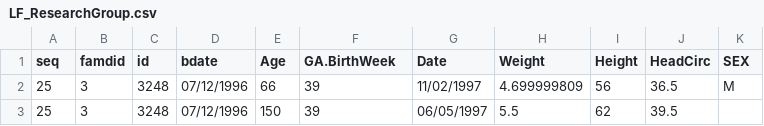
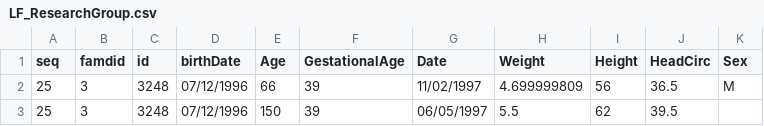
Before and after one commit to berniehoward/ICT, a CSV file: ICTData/LF_ResearchGroup.csv, drawn as a sheet; only a part is shown.

```diff
--- a/ICTData/LF_ResearchGroup.csv
+++ b/ICTData/LF_ResearchGroup.csv
@@ -1,2 +1,2 @@
-seq,famdid,id,bdate,Age,GA.BirthWeek,Date,Weight,Height,HeadCirc,SEX
+seq,famdid,id,birthDate,Age,GestationalAge,Date,Weight,Height,HeadCirc,Sex
 25,3,3248,07/12/1996,66,39,11/02/1997,4.699999809,56,36.5,M
```
Also changed, not shown: ICTData/LF_TestGroup.csv, ICTData/LargeFamilies.ICT2.csv, 7 other files.
